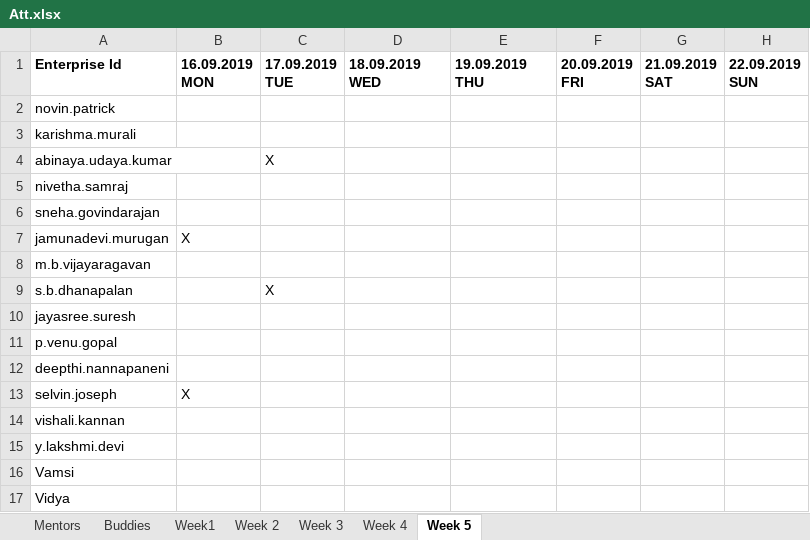
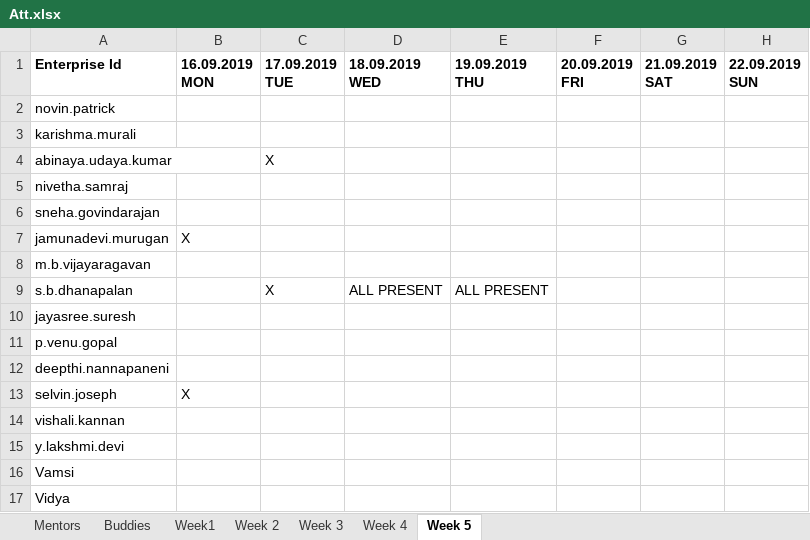
Before and after one commit to vishalikannan96/GraduateTrainingProgram2019, an Excel workbook: Att.xlsx, sheet Week 5, drawn as a sheet; values as stored, in another font and other column widths than the file's, no borders; the diff names each change by its address in the sheet, - before the commit and + after, or states it on an @@ line.

Commit message:
19th sept

```diff
--- a/Att.xlsx (sheet Week 5)
+++ b/Att.xlsx (sheet Week 5)
-D9 (18.09.2019 WED): (empty)
+D9 (18.09.2019 WED): ALL PRESENT
-E9 (19.09.2019 THU): (empty)
+E9 (19.09.2019 THU): ALL PRESENT
```
